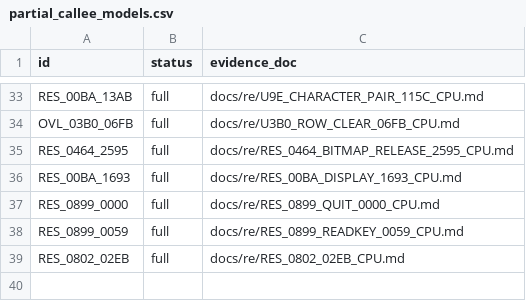
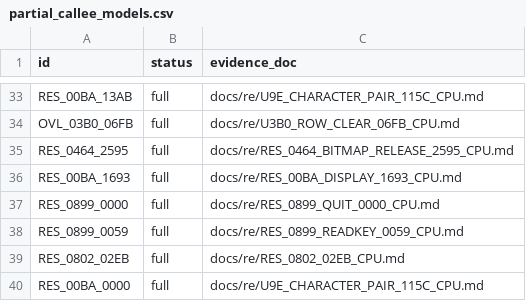
Before and after one commit to huntergdavis/poolrad-decomp, a CSV file: docs/re/partial_callee_models.csv, drawn as a sheet; only a part is shown, gaps mark what is left out; the diff names each change by its address in the sheet, - before the commit and + after, or states it on an @@ line.

```diff
--- a/docs/re/partial_callee_models.csv
+++ b/docs/re/partial_callee_models.csv
+row 40: RES_00BA_0000 | full | docs/re/U9E_CHARACTER_PAIR_115C_CPU.md
```
Also changed, not shown: docs/re/resident_callable_ledger.csv, docs/re/strict_full_c_addresses.csv, 5 other files.
